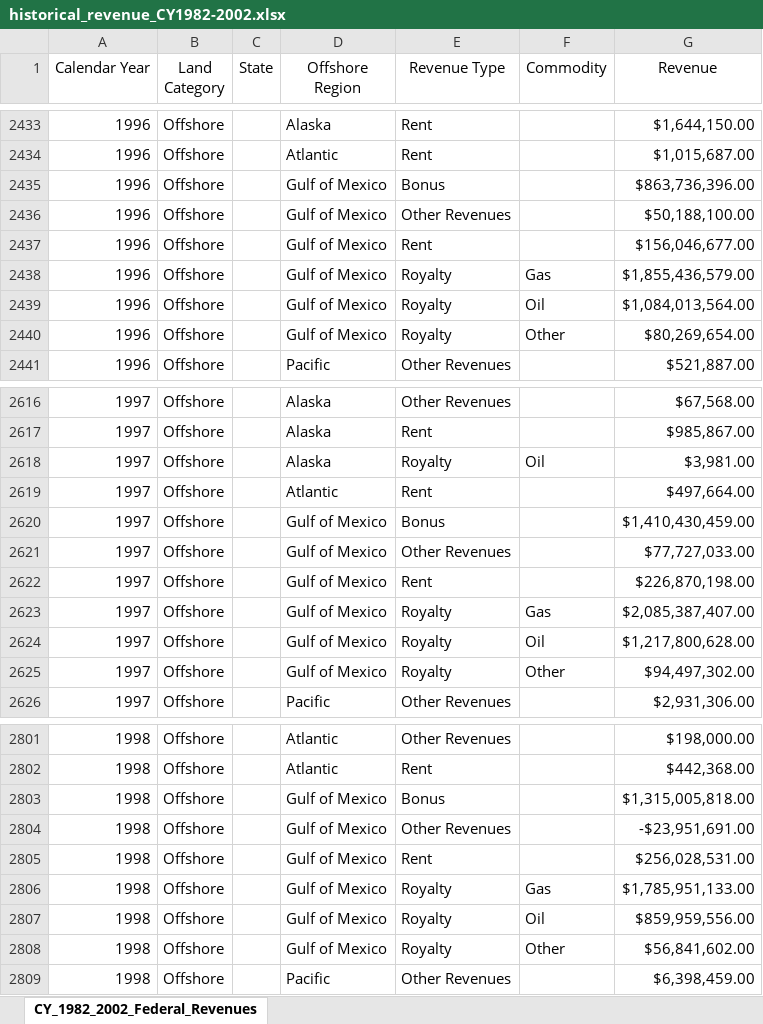
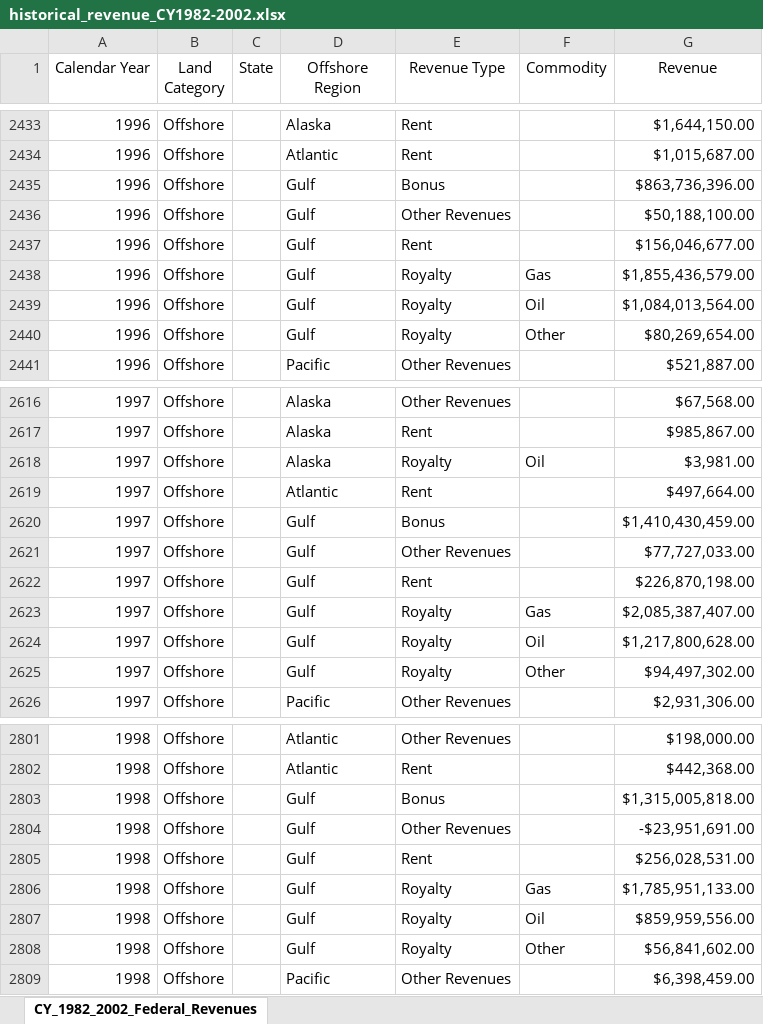
Before and after one commit to DOI-ONRR/nrrd, an Excel workbook: static/downloads/historical_revenue_CY1982-2002.xlsx, sheet CY_1982_2002_Federal_Revenues, drawn as a sheet; only a part is shown, gaps mark what is left out; values as stored, in another font and other column widths than the file's, no borders; the diff covers the shown part only; the diff names each change by its address in the sheet, - before the commit and + after, or states it on an @@ line.

```diff
--- a/static/downloads/historical_revenue_CY1982-2002.xlsx (sheet CY_1982_2002_Federal_Revenues)
+++ b/static/downloads/historical_revenue_CY1982-2002.xlsx (sheet CY_1982_2002_Federal_Revenues)
-D2435:D2440 (Offshore Region): Gulf of Mexico
+D2435:D2440 (Offshore Region): Gulf
-D2620:D2625 (Offshore Region): Gulf of Mexico
+D2620:D2625 (Offshore Region): Gulf
-D2803:D2808 (Offshore Region): Gulf of Mexico
+D2803:D2808 (Offshore Region): Gulf
```
Also changed, not shown: 106 edited cells elsewhere in this sheet, 1 other file.
